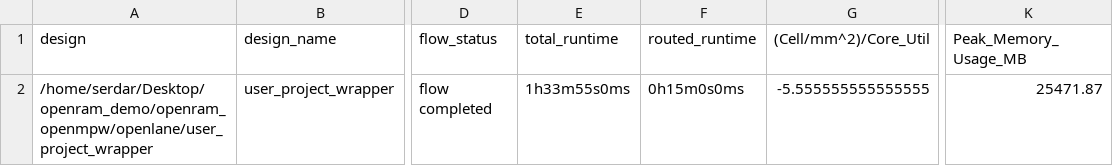
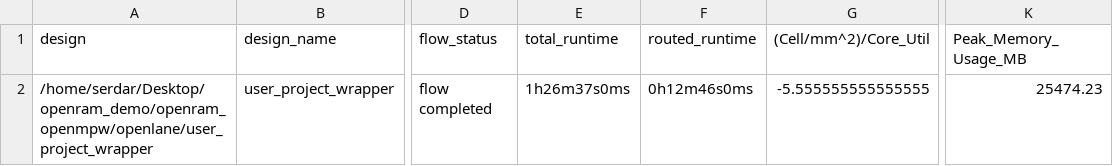
Before and after one commit to SerdarUnal132/openram_openmpw, a CSV file: openlane/user_project_wrapper/runs/user_project_wrapper/reports/metrics.csv, drawn as a sheet; only a part is shown, gaps mark what is left out; the diff names each change by its address in the sheet, - before the commit and + after, or states it on an @@ line.

Commit message:
openroad tcl changed to match power grid of MPW5 to MPW6

```diff
--- a/openlane/user_project_wrapper/runs/user_project_wrapper/reports/metrics.csv
+++ b/openlane/user_project_wrapper/runs/user_project_wrapper/reports/metrics.csv
-E2 (total_runtime): 1h33m55s0ms
+E2 (total_runtime): 1h26m37s0ms
-F2 (routed_runtime): 0h15m0s0ms
+F2 (routed_runtime): 0h12m46s0ms
-K2 (Peak_Memory_Usage_MB): 25471.87
+K2 (Peak_Memory_Usage_MB): 25474.23
```
Also changed, not shown: 30 other files.
